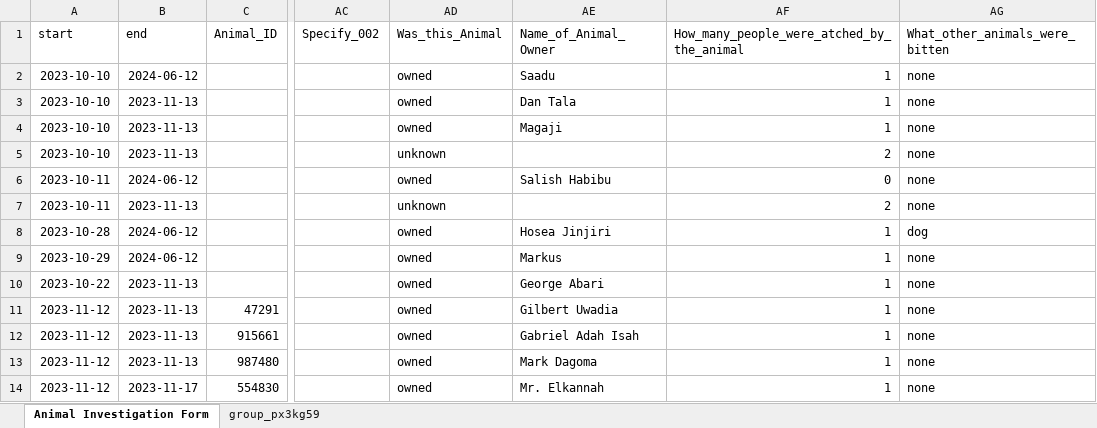
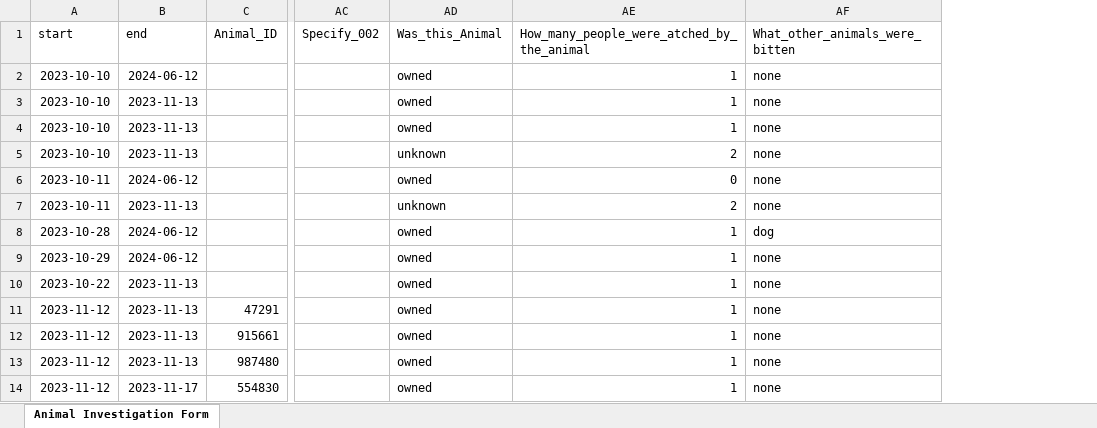
Before and after one commit to boydorr/ZariaIBCM, an Excel workbook: data/Animal_Investigation_Form_KH_edit.xlsx, sheet Animal Investigation Form, drawn as a sheet; only a part is shown, gaps mark what is left out; values as stored, in another font and other column widths than the file's, no borders; the diff names each change by its address in the sheet, - before the commit and + after, or states it on an @@ line.

```diff
--- a/data/Animal_Investigation_Form_KH_edit.xlsx (sheet Animal Investigation Form)
+++ b/data/Animal_Investigation_Form_KH_edit.xlsx (sheet Animal Investigation Form)
-sheet tab: group_px3kg59
-column AE (Name_of_Animal_Owner), rows 2-14: Saadu | Dan Tala | Magaji |  | Salish Habibu |  | Hosea Jinjiri | Markus | George Abari | Gilbert Uwadia | Gabriel Adah Isah | Mark Dagoma | Mr. Elkannah
```
Also changed, not shown: data/Animal_Contact_Tracing_Form_-_all_versions_-_False_-_2025-03-24-13-22-00.xlsx, data/Animal_Investigation_Form_-_all_versions_-_False_-_2025-03-24-13-21-30.xlsx, 7 other files.
